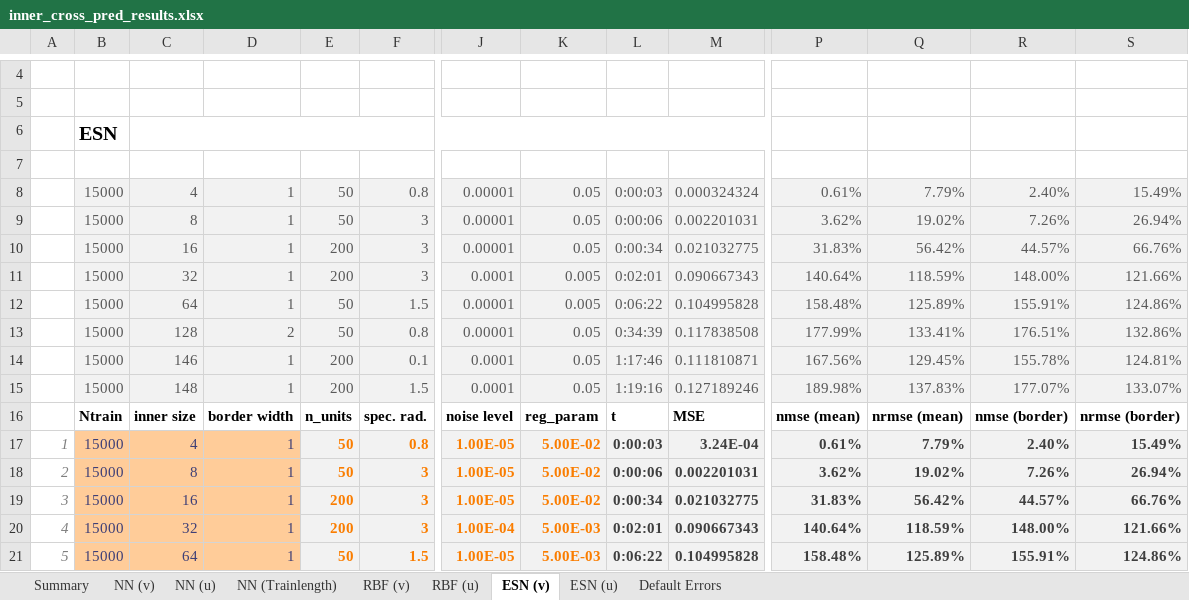
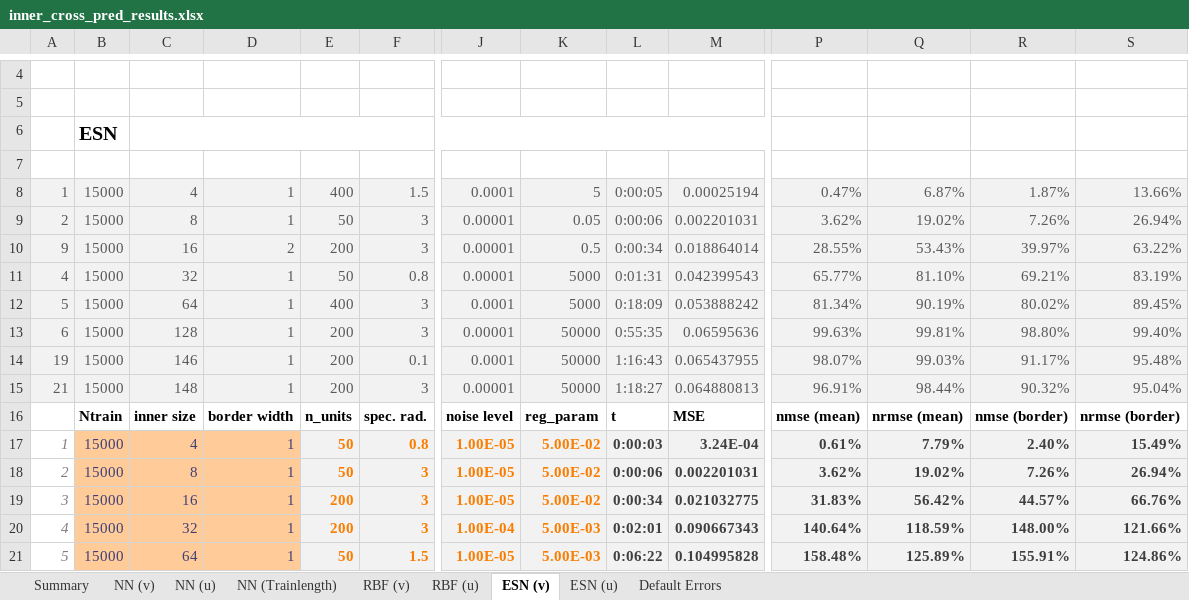
Before and after one commit to zimmerrol/rcp_spatio_temporal, an Excel workbook: src/final/inner_prediction/inner_cross_pred_results.xlsx, sheet ESN (v), drawn as a sheet; only a part is shown, gaps mark what is left out; values as stored, in another font and other column widths than the file's, no borders; removed rows and columns are numbered as before the commit, all else as after; rows hold the shown columns only; the diff covers the shown part only; the diff names each change by its address in the sheet, - before the commit and + after, or states it on an @@ line.

```diff
--- a/src/final/inner_prediction/inner_cross_pred_results.xlsx (sheet ESN (v))
+++ b/src/final/inner_prediction/inner_cross_pred_results.xlsx (sheet ESN (v))
-row 8:  | 15000 | 4 | 1 | 50 | 0.8 | 0.00001 | 0.05 | 0:00:03 | 0.000324324 | 0.61% | 7.79% | 2.40% | 15.49%
+row 8: 1 | 15000 | 4 | 1 | 400 | 1.5 | 0.0001 | 5 | 0:00:05 | 0.00025194 | 0.47% | 6.87% | 1.87% | 13.66%
-A9: (empty)
+A9: 2
-A9:A10 fill: none
+A9:A10 fill: #F2F2F2
-A10: (empty)
+A10: 9
-D10: 1
+D10: 2
-K10: 0.05
+K10: 0.5
-M10: 0.021032775
+M10: 0.018864014
-P10: 31.83%
+P10: 28.55%
-Q10: 56.42%
+Q10: 53.43%
-R10: 44.57%
+R10: 39.97%
-S10: 66.76%
+S10: 63.22%
-row 11:  | 15000 | 32 | 1 | 200 | 3 | 0.0001 | 0.005 | 0:02:01 | 0.090667343 | 140.64% | 118.59% | 148.00% | 121.66%
-row 12:  | 15000 | 64 | 1 | 50 | 1.5 | 0.00001 | 0.005 | 0:06:22 | 0.104995828 | 158.48% | 125.89% | 155.91% | 124.86%
-row 13:  | 15000 | 128 | 2 | 50 | 0.8 | 0.00001 | 0.05 | 0:34:39 | 0.117838508 | 177.99% | 133.41% | 176.51% | 132.86%
-row 14:  | 15000 | 146 | 1 | 200 | 0.1 | 0.0001 | 0.05 | 1:17:46 | 0.111810871 | 167.56% | 129.45% | 155.78% | 124.81%
-row 15:  | 15000 | 148 | 1 | 200 | 1.5 | 0.0001 | 0.05 | 1:19:16 | 0.127189246 | 189.98% | 137.83% | 177.07% | 133.07%
+row 11: 4 | 15000 | 32 | 1 | 50 | 0.8 | 0.00001 | 5000 | 0:01:31 | 0.042399543 | 65.77% | 81.10% | 69.21% | 83.19%
+row 12: 5 | 15000 | 64 | 1 | 400 | 3 | 0.0001 | 5000 | 0:18:09 | 0.053888242 | 81.34% | 90.19% | 80.02% | 89.45%
+row 13: 6 | 15000 | 128 | 1 | 200 | 3 | 0.00001 | 50000 | 0:55:35 | 0.06595636 | 99.63% | 99.81% | 98.80% | 99.40%
+row 14: 19 | 15000 | 146 | 1 | 200 | 0.1 | 0.0001 | 50000 | 1:16:43 | 0.065437955 | 98.07% | 99.03% | 91.17% | 95.48%
+row 15: 21 | 15000 | 148 | 1 | 200 | 3 | 0.00001 | 50000 | 1:18:27 | 0.064880813 | 96.91% | 98.44% | 90.32% | 95.04%
```
Also changed, not shown: 29 added rows elsewhere in this sheet, sheet ESN (u), sheet Summary, formulas that keep their value.
